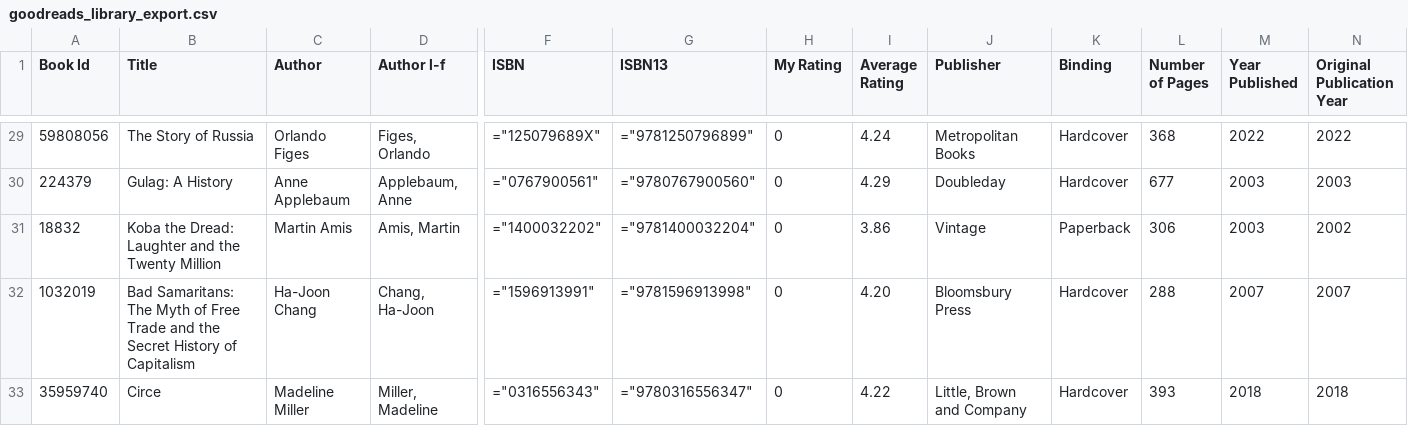
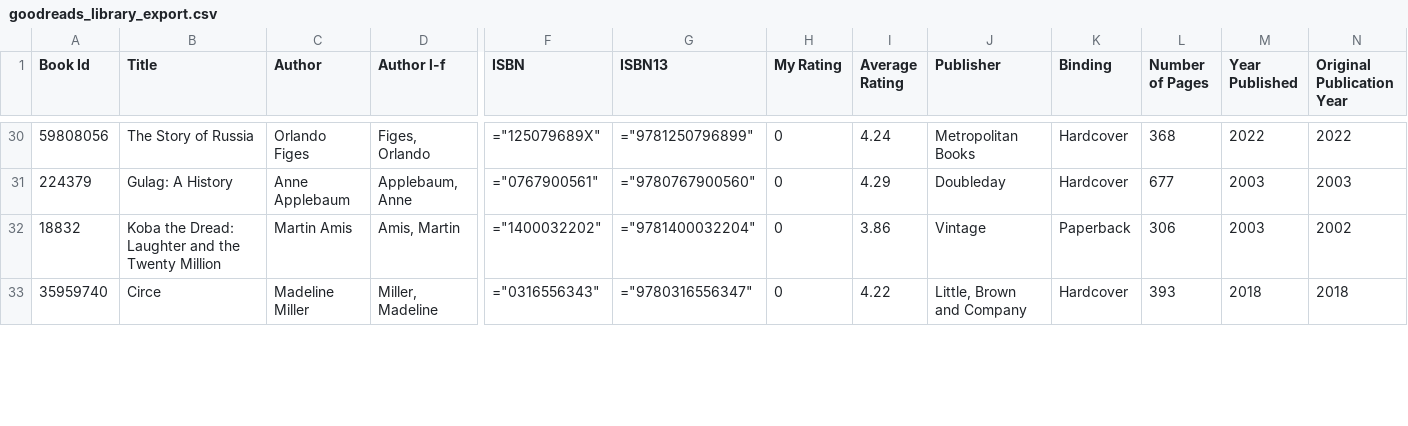
Before and after one commit to zapanda/my-bookshelf, a CSV file: goodreads_library_export.csv, drawn as a sheet; only a part is shown, gaps mark what is left out; removed rows and columns are numbered as before the commit, all else as after; rows hold the shown columns only; the diff covers the shown part only; the diff names each change by its address in the sheet, - before the commit and + after, or states it on an @@ line.

Commit message:
Add files via upload

```diff
--- a/goodreads_library_export.csv
+++ b/goodreads_library_export.csv
-row 32: 1032019 | Bad Samaritans: The Myth of Free Trade and the Secret History of Capitalism | Ha-Joon Chang | Chang, Ha-Joon | ="1596913991" | ="9781596913998" | 0 | 4.20 | Bloomsbury Press | Hardcover | 288 | 2007 | 2007
```
Also changed, not shown: 1 added row and 15 edited cells elsewhere in this file.
